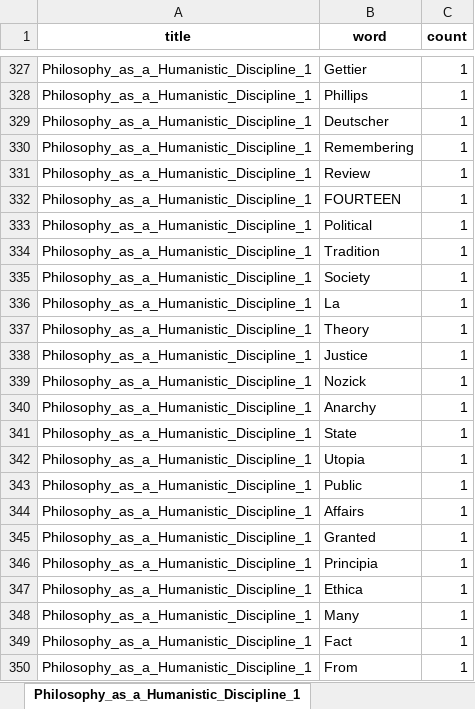
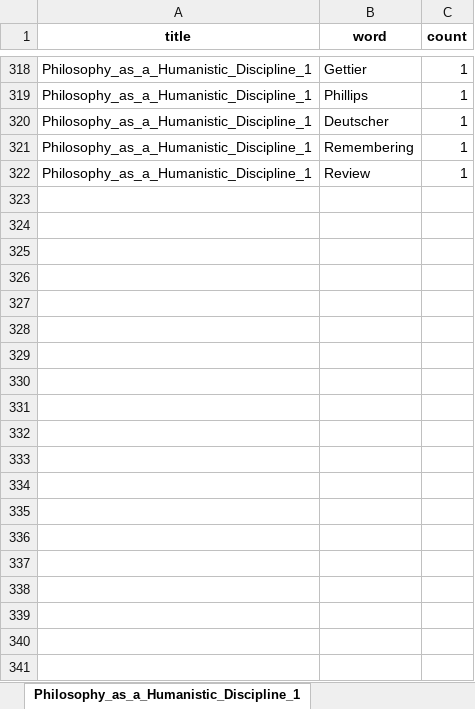
Before and after one commit to TnTo/williams, an Excel workbook: out/capital_words.xlsx, sheet Philosophy_as_a_Humanistic_Discipline_1, drawn as a sheet; only a part is shown, gaps mark what is left out; values as stored, in another font and other column widths than the file's, no borders; removed rows and columns are numbered as before the commit, all else as after; the diff covers the shown part only; the diff names each change by its address in the sheet, - before the commit and + after, or states it on an @@ line.

```diff
--- a/out/capital_words.xlsx (sheet Philosophy_as_a_Humanistic_Discipline_1)
+++ b/out/capital_words.xlsx (sheet Philosophy_as_a_Humanistic_Discipline_1)
-row 332: Philosophy_as_a_Humanistic_Discipline_1 | FOURTEEN | 1
-row 333: Philosophy_as_a_Humanistic_Discipline_1 | Political | 1
-row 334: Philosophy_as_a_Humanistic_Discipline_1 | Tradition | 1
-row 335: Philosophy_as_a_Humanistic_Discipline_1 | Society | 1
-row 336: Philosophy_as_a_Humanistic_Discipline_1 | La | 1
-row 337: Philosophy_as_a_Humanistic_Discipline_1 | Theory | 1
-row 338: Philosophy_as_a_Humanistic_Discipline_1 | Justice | 1
-row 339: Philosophy_as_a_Humanistic_Discipline_1 | Nozick | 1
-row 340: Philosophy_as_a_Humanistic_Discipline_1 | Anarchy | 1
-row 341: Philosophy_as_a_Humanistic_Discipline_1 | State | 1
-row 342: Philosophy_as_a_Humanistic_Discipline_1 | Utopia | 1
-row 343: Philosophy_as_a_Humanistic_Discipline_1 | Public | 1
-row 344: Philosophy_as_a_Humanistic_Discipline_1 | Affairs | 1
-row 345: Philosophy_as_a_Humanistic_Discipline_1 | Granted | 1
-row 346: Philosophy_as_a_Humanistic_Discipline_1 | Principia | 1
-row 347: Philosophy_as_a_Humanistic_Discipline_1 | Ethica | 1
-row 348: Philosophy_as_a_Humanistic_Discipline_1 | Many | 1
-row 349: Philosophy_as_a_Humanistic_Discipline_1 | Fact | 1
-row 350: Philosophy_as_a_Humanistic_Discipline_1 | From | 1
```
Also changed, not shown: 28 added rows, 58 removed rows and 22 edited cells elsewhere in this sheet, sheet Obscenity_and_Film_Censorship_2, sheet Essays_and_Reviews_2, sheet The_Sense_of_the_Past_2, sheet Philosophy_as_a_Humanistic_Discipline_2, sheet Essays_and_Reviews_1, sheet The_Sense_of_the_Past_1, 2 more sheets, other sheet tabs, 22 other files.
